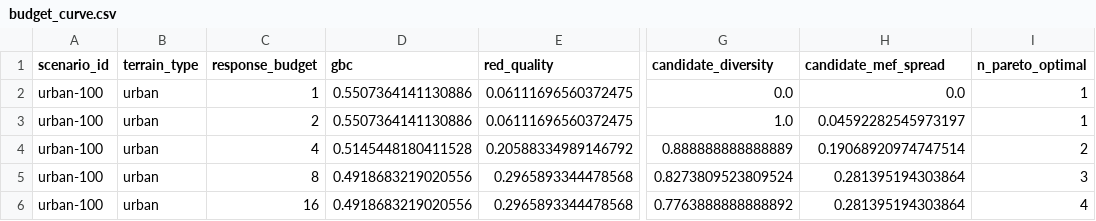
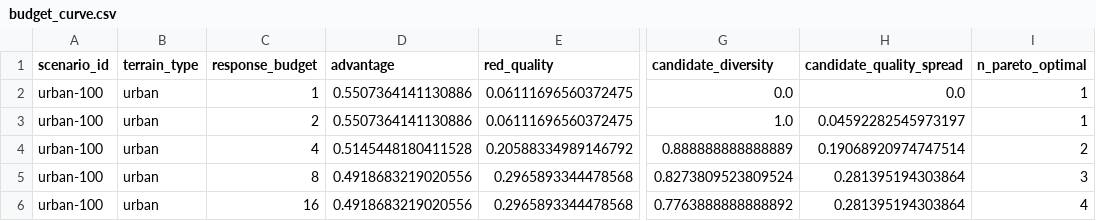
Before and after one commit to anote-ai/Research-COAGeneration, a CSV file: results/coa-bench/main/budget_curve.csv, drawn as a sheet; only a part is shown, gaps mark what is left out; the diff names each change by its address in the sheet, - before the commit and + after, or states it on an @@ line.

```diff
--- a/results/coa-bench/main/budget_curve.csv
+++ b/results/coa-bench/main/budget_curve.csv
-D1: gbc
+D1: advantage
-H1: candidate_mef_spread
+H1: candidate_quality_spread
```
Also changed, not shown: results/coa-bench/main/council_rows.csv, results/coa-bench/main/rows.csv, 17 other files.
